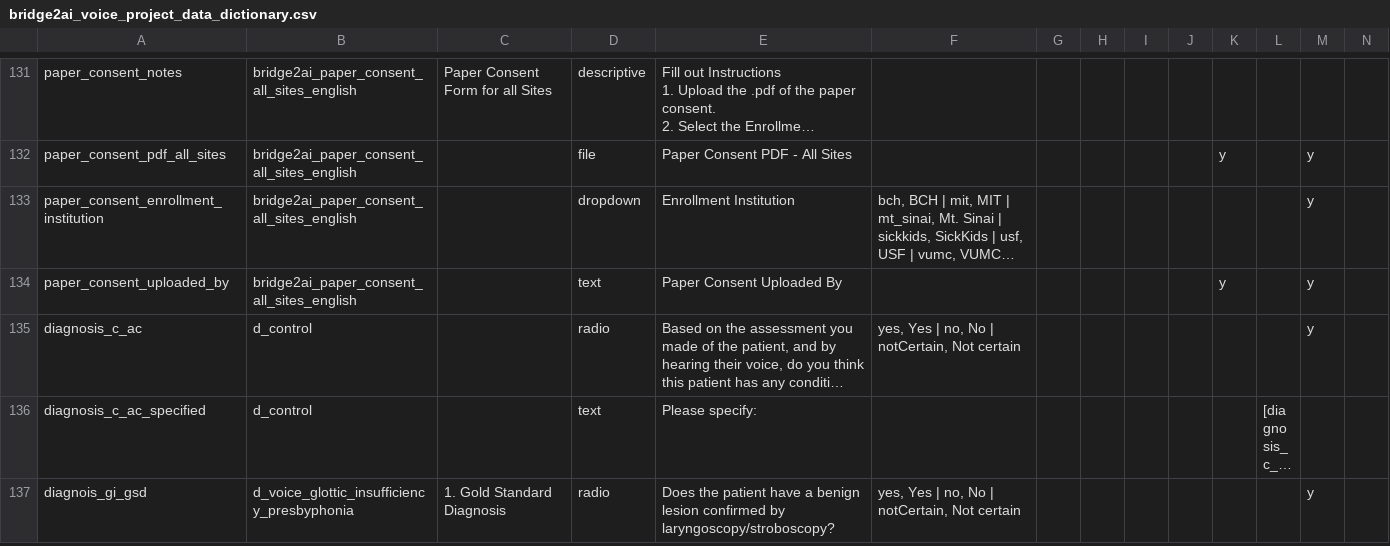
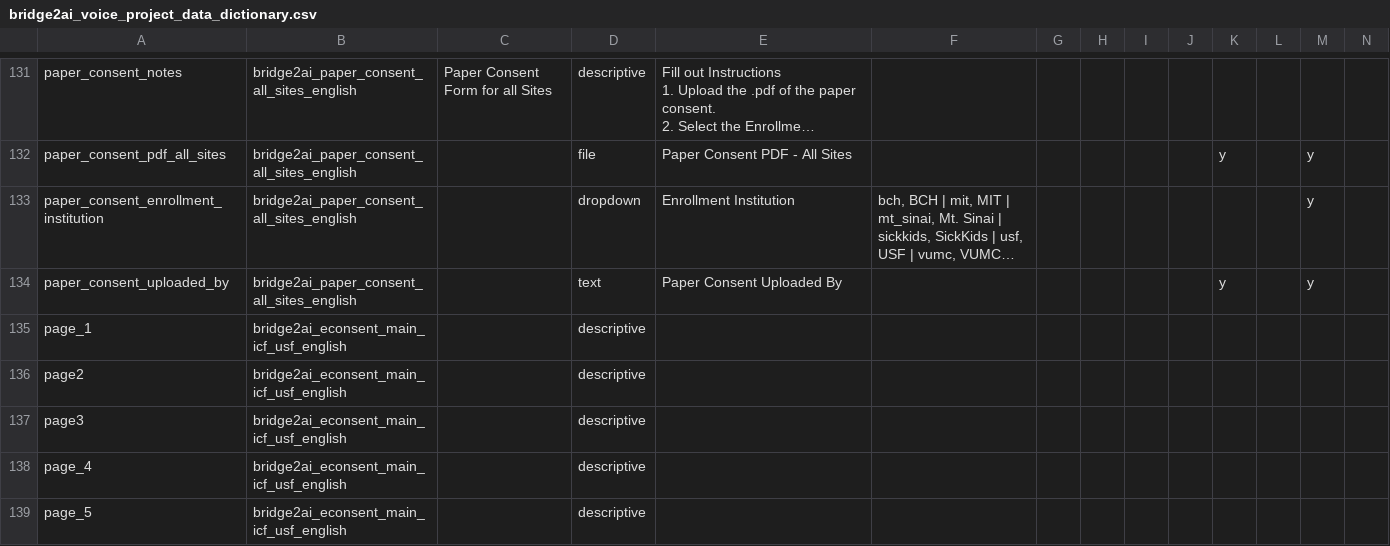
Before and after one commit to eipm/bridge2ai-redcap, a CSV file: data/bridge2ai_voice_project_data_dictionary.csv, drawn as a sheet; only a part is shown, gaps mark what is left out; the shorter side is filled out with more unchanged rows; long unchanged cells end in …; rows hold the shown columns only; the diff covers the shown part only; the diff names each change by its address in the sheet, - before the commit and + after, or states it on an @@ line.

Commit message:
B2AI-453

```diff
--- a/data/bridge2ai_voice_project_data_dictionary.csv
+++ b/data/bridge2ai_voice_project_data_dictionary.csv
+row 135: page_1 | bridge2ai_econsent_main_icf_usf_english |  | descriptive
+row 136: page2 | bridge2ai_econsent_main_icf_usf_english |  | descriptive
+row 137: page3 | bridge2ai_econsent_main_icf_usf_english |  | descriptive
+row 138: page_4 | bridge2ai_econsent_main_icf_usf_english |  | descriptive
+row 139: page_5 | bridge2ai_econsent_main_icf_usf_english |  | descriptive
```
Also changed, not shown: 13 added rows elsewhere in this file.
